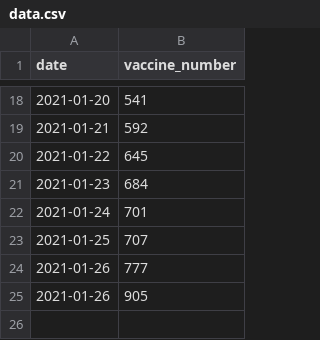
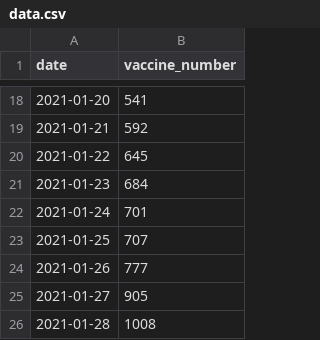
Before and after one commit to misiekofski/coronascv, a CSV file: data.csv, drawn as a sheet; only a part is shown, gaps mark what is left out.

Commit message:
Added new dates

```diff
--- a/data.csv
+++ b/data.csv
@@ -24,2 +24,3 @@ date,vaccine_number
 2021-01-26,777
-2021-01-26,905
+2021-01-27,905
+2021-01-28,1008
```
